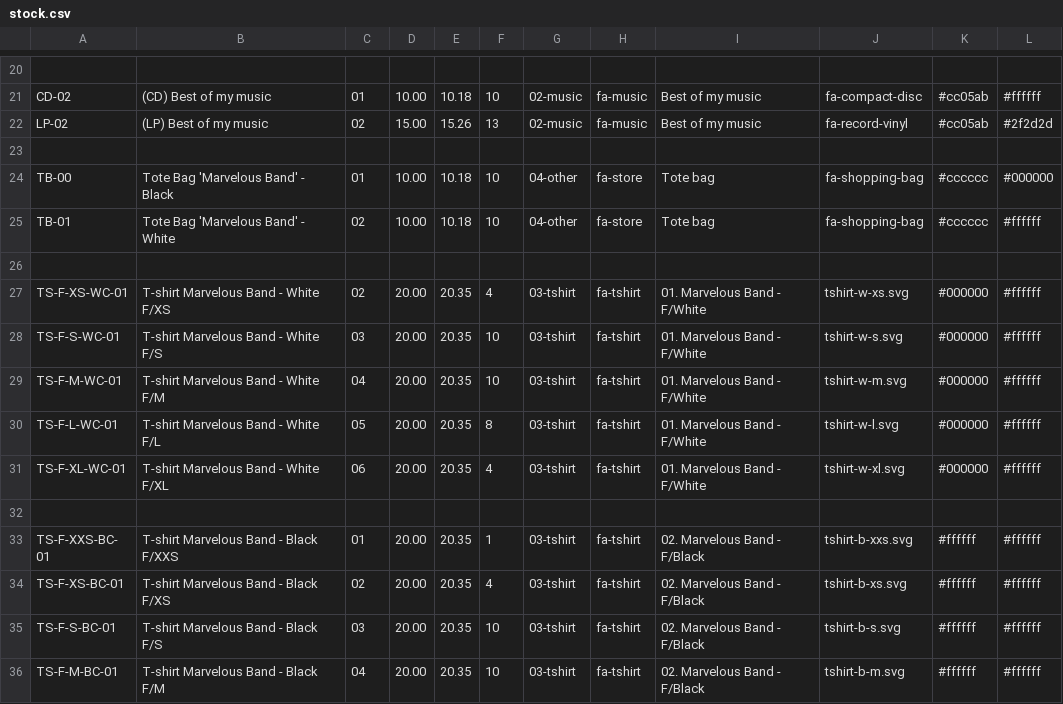
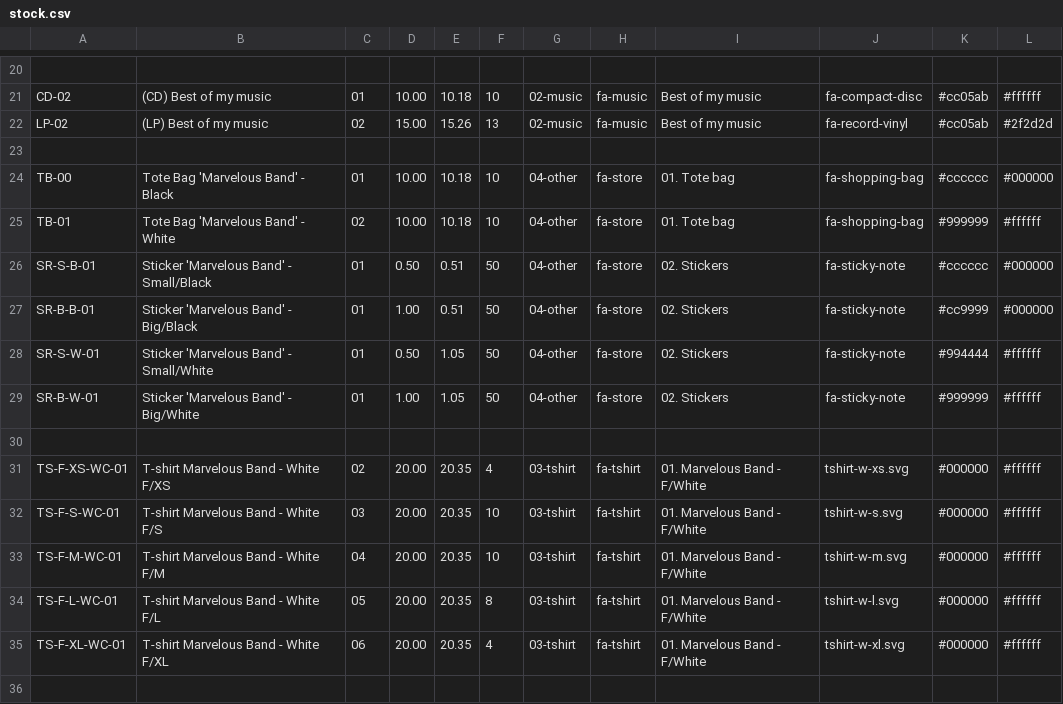
Before and after one commit to Grum999/Merch-999, a CSV file: samples/stock.csv, drawn as a sheet; only a part is shown, gaps mark what is left out; the shorter side is filled out with more unchanged rows.

Commit message:
Create README.md - Description of Merch-999 - Small documentation
Add screenshots
Update stock.csv sample file

```diff
--- a/samples/stock.csv
+++ b/samples/stock.csv
@@ -23,4 +23,8 @@ LP-02;(LP) Best of my music;02;15.00;15.26;13;02-music;fa-music;Best of my music
 
-TB-00;Tote Bag 'Marvelous Band' - Black;01;10.00;10.18;10;04-other;fa-store;Tote bag;fa-shopping-bag;#cccccc;#000000
-TB-01;Tote Bag 'Marvelous Band' - White;02;10.00;10.18;10;04-other;fa-store;Tote bag;fa-shopping-bag;#cccccc;#ffffff
+TB-00;Tote Bag 'Marvelous Band' - Black;01;10.00;10.18;10;04-other;fa-store;01. Tote bag;fa-shopping-bag;#cccccc;#000000
+TB-01;Tote Bag 'Marvelous Band' - White;02;10.00;10.18;10;04-other;fa-store;01. Tote bag;fa-shopping-bag;#999999;#ffffff
+SR-S-B-01;Sticker 'Marvelous Band' - Small/Black;01;0.50;0.51;50;04-other;fa-store;02. Stickers;fa-sticky-note;#cccccc;#000000
+SR-B-B-01;Sticker 'Marvelous Band' - Big/Black;01;1.00;0.51;50;04-other;fa-store;02. Stickers;fa-sticky-note;#cc9999;#000000
+SR-S-W-01;Sticker 'Marvelous Band' - Small/White;01;0.50;1.05;50;04-other;fa-store;02. Stickers;fa-sticky-note;#994444;#ffffff
+SR-B-W-01;Sticker 'Marvelous Band' - Big/White;01;1.00;1.05;50;04-other;fa-store;02. Stickers;fa-sticky-note;#999999;#ffffff
 
```
Also changed, not shown: 11 other files.
